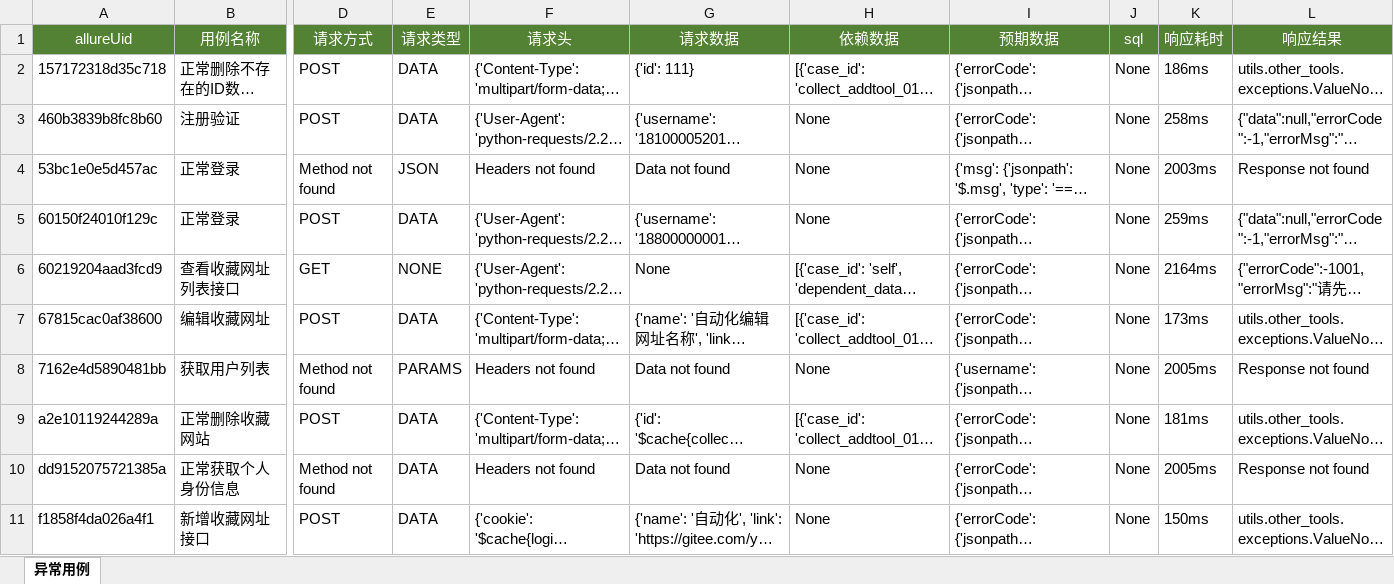
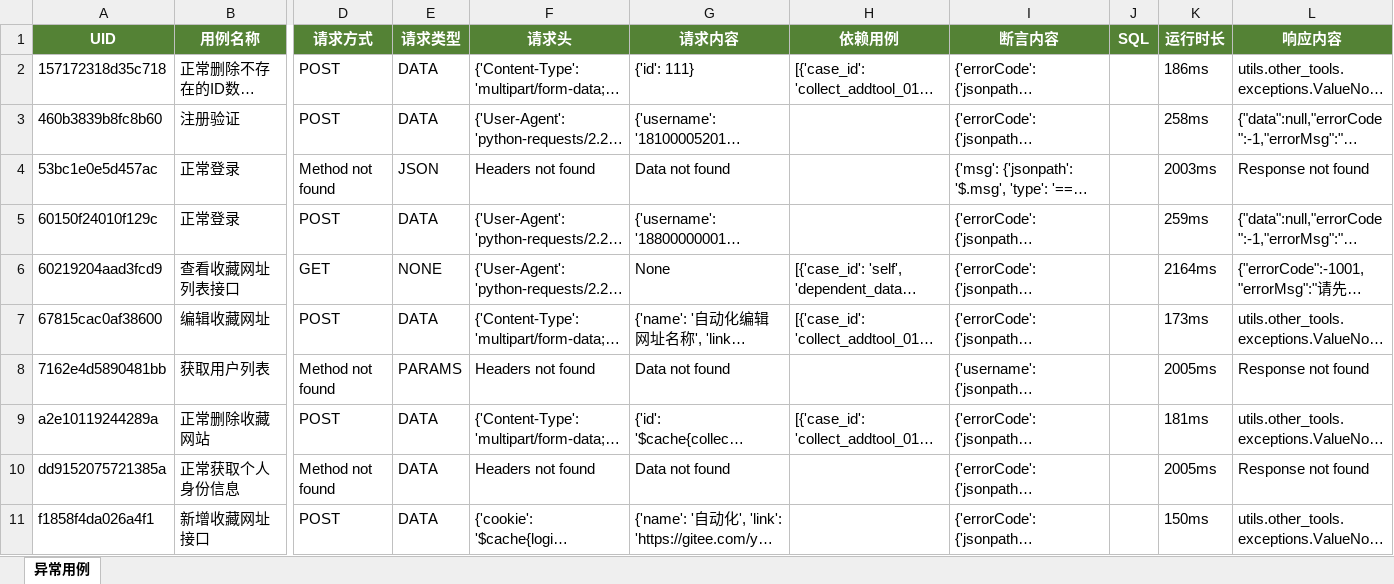
Before and after one commit to Cassianvale/pytest-api-auto, an Excel workbook: Files/test_data/自动化异常测试用例.xlsx, sheet 异常用例, drawn as a sheet; only a part is shown, gaps mark what is left out; long unchanged cells end in …; values as stored, in another font and other column widths than the file's, no borders; removed rows and columns are numbered as before the commit, all else as after; rows hold the shown columns only; the diff names each change by its address in the sheet, - before the commit and + after, or states it on an @@ line.

```diff
--- a/Files/test_data/自动化异常测试用例.xlsx (sheet 异常用例)
+++ b/Files/test_data/自动化异常测试用例.xlsx (sheet 异常用例)
-row 1: allureUid | 用例名称 | 请求方式 | 请求类型 | 请求头 | 请求数据 | 依赖数据 | 预期数据 | sql | 响应耗时 | 响应结果
+row 1: UID | 用例名称 | 请求方式 | 请求类型 | 请求头 | 请求内容 | 依赖用例 | 断言内容 | SQL | 运行时长 | 响应内容
-J2:J11: None
+J2:J11: (empty)
-H3:H5: None
+H3:H5: (empty)
-H8: None
+H8: (empty)
-H10:H11: None
+H10:H11: (empty)
```
Also changed, not shown: 1 other file.
